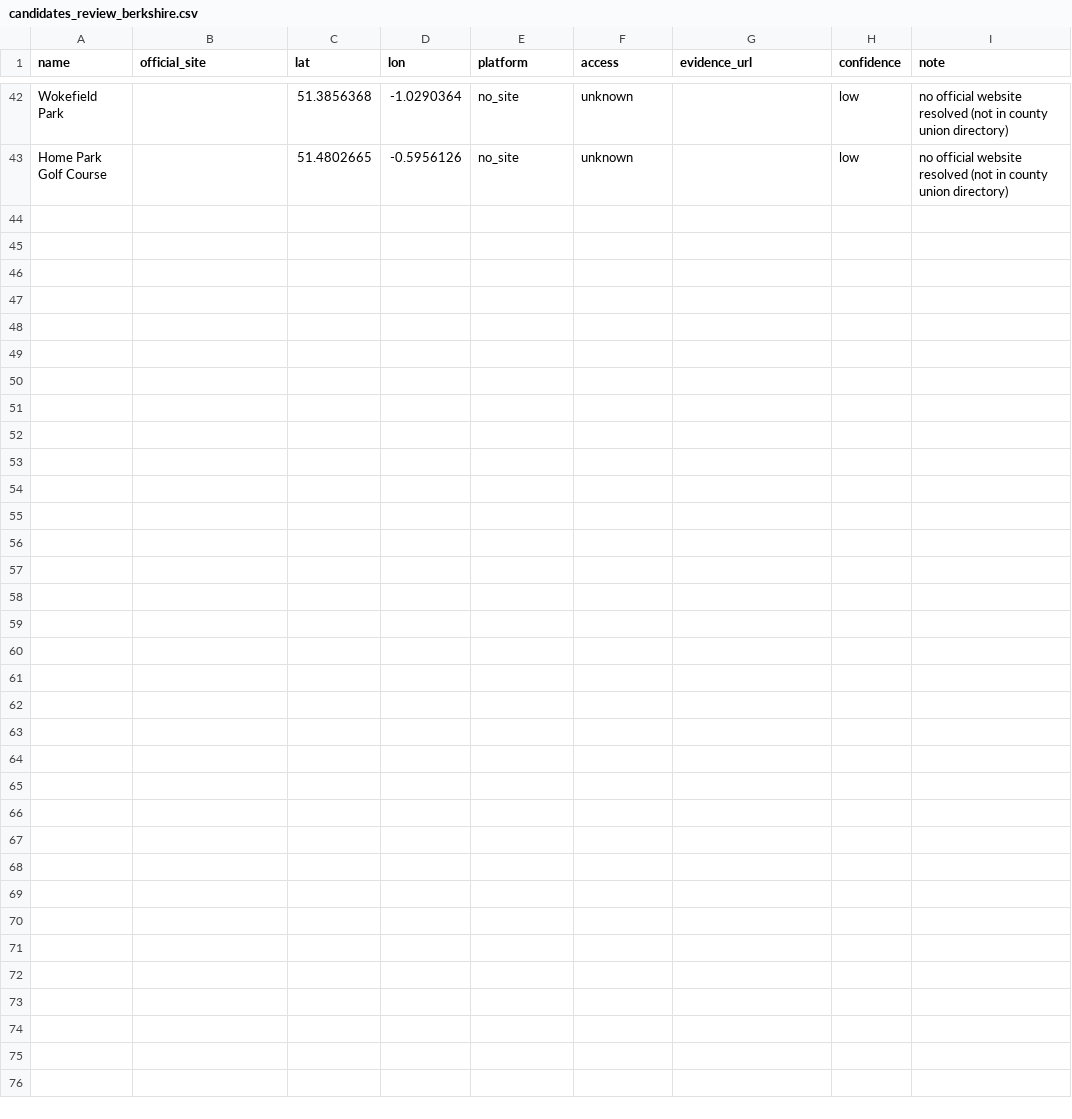
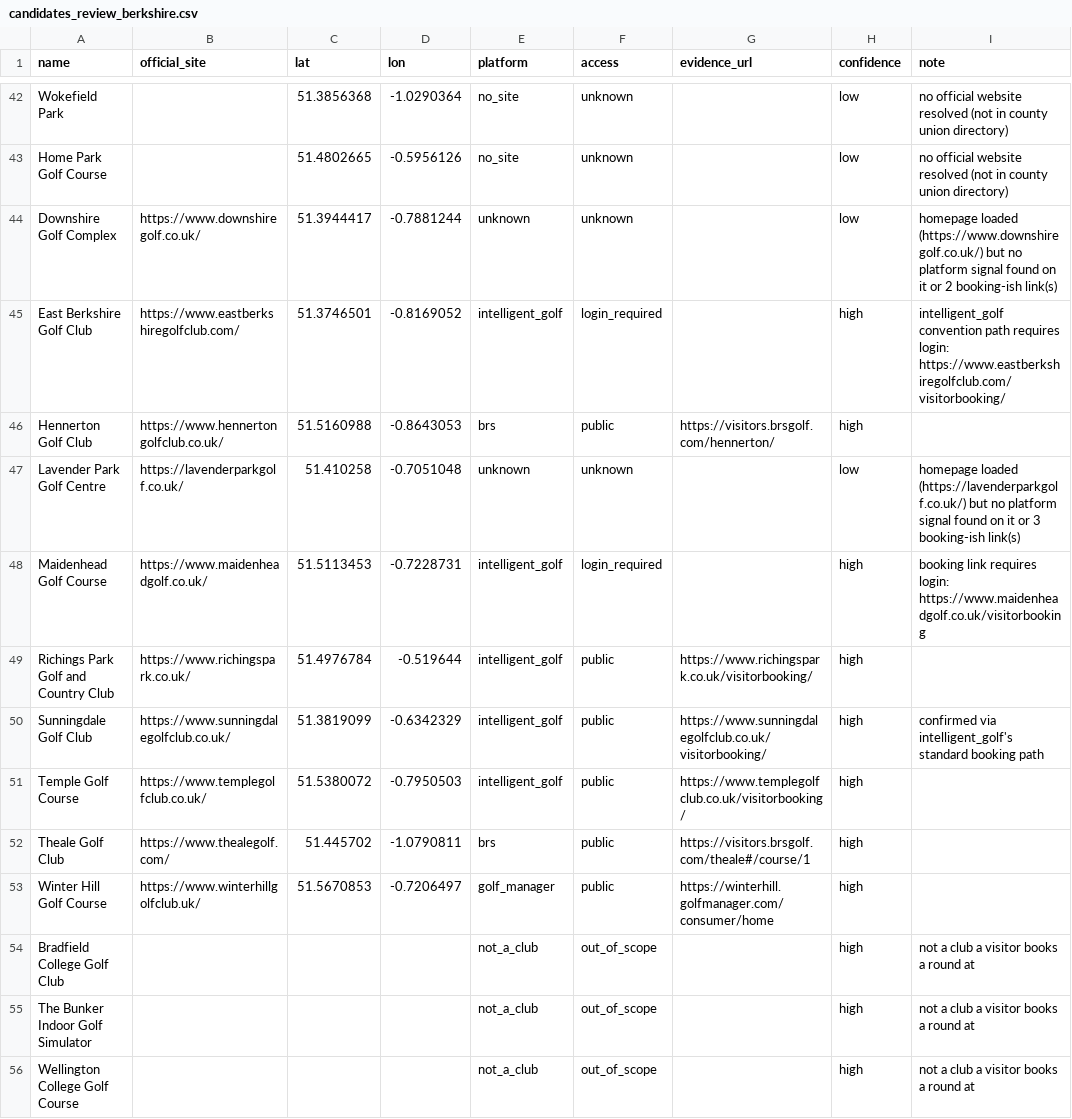
Before and after one commit to joechaplin1988/golfapp, a CSV file: candidates_review_berkshire.csv, drawn as a sheet; only a part is shown, gaps mark what is left out; the diff names each change by its address in the sheet, - before the commit and + after, or states it on an @@ line.

```diff
--- a/candidates_review_berkshire.csv
+++ b/candidates_review_berkshire.csv
+row 44: Downshire Golf Complex | https://www.downshiregolf.co.uk/ | 51.3944417 | -0.7881244 | unknown | unknown |  | low | homepage loaded (https://www.downshiregolf.co.uk/) but no platform signal found on it or 2 booking-ish link(s)
+row 45: East Berkshire Golf Club | https://www.eastberkshiregolfclub.com/ | 51.3746501 | -0.8169052 | intelligent_golf | login_required |  | high | intelligent_golf convention path requires login: https://www.eastberkshiregolfclub.com/visitorbooking/
+row 46: Hennerton Golf Club | https://www.hennertongolfclub.co.uk/ | 51.5160988 | -0.8643053 | brs | public | https://visitors.brsgolf.com/hennerton/ | high
+row 47: Lavender Park Golf Centre | https://lavenderparkgolf.co.uk/ | 51.410258 | -0.7051048 | unknown | unknown |  | low | homepage loaded (https://lavenderparkgolf.co.uk/) but no platform signal found on it or 3 booking-ish link(s)
+row 48: Maidenhead Golf Course | https://www.maidenheadgolf.co.uk/ | 51.5113453 | -0.7228731 | intelligent_golf | login_required |  | high | booking link requires login: https://www.maidenheadgolf.co.uk/visitorbooking
+row 49: Richings Park Golf and Country Club | https://www.richingspark.co.uk/ | 51.4976784 | -0.519644 | intelligent_golf | public | https://www.richingspark.co.uk/visitorbooking/ | high
+row 50: Sunningdale Golf Club | https://www.sunningdalegolfclub.co.uk/ | 51.3819099 | -0.6342329 | intelligent_golf | public | https://www.sunningdalegolfclub.co.uk/visitorbooking/ | high | confirmed via intelligent_golf's standard booking path
+row 51: Temple Golf Course | https://www.templegolfclub.co.uk/ | 51.5380072 | -0.7950503 | intelligent_golf | public | https://www.templegolfclub.co.uk/visitorbooking/ | high
+row 52: Theale Golf Club | https://www.thealegolf.com/ | 51.445702 | -1.0790811 | brs | public | https://visitors.brsgolf.com/theale#/course/1 | high
+row 53: Winter Hill Golf Course | https://www.winterhillgolfclub.uk/ | 51.5670853 | -0.7206497 | golf_manager | public | https://winterhill.golfmanager.com/consumer/home | high
+row 54: Bradfield College Golf Club |  |  |  | not_a_club | out_of_scope |  | high | not a club a visitor books a round at
+row 55: The Bunker Indoor Golf Simulator |  |  |  | not_a_club | out_of_scope |  | high | not a club a visitor books a round at
+row 56: Wellington College Golf Course |  |  |  | not_a_club | out_of_scope |  | high | not a club a visitor books a round at
```
Also changed, not shown: candidates_review_buckinghamshire.csv, candidates_review_hertfordshire.csv, 9 other files.
